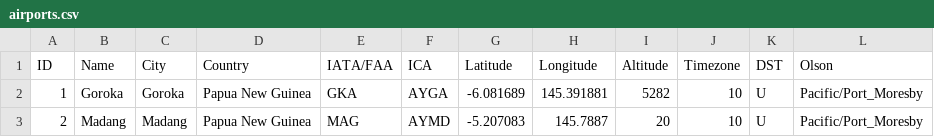
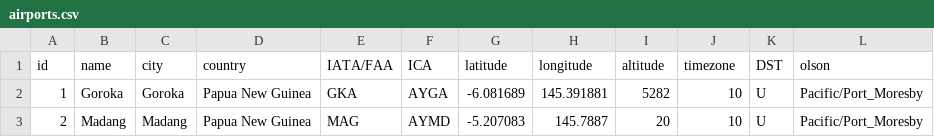
Before and after one commit to qiuzhanghua/spark-spring, a CSV file: data/airports.csv, drawn as a sheet; only a part is shown.

Commit message:
save dataset into redis

```diff
--- a/data/airports.csv
+++ b/data/airports.csv
@@ -1,2 +1,2 @@
-"ID", Name, City, Country, IATA/FAA, ICA, Latitude, Longitude, Altitude, Timezone, DST, Olson
+id, name, city, country, IATA/FAA, ICA, latitude, longitude, altitude, timezone, DST, olson
 1,"Goroka","Goroka","Papua New Guinea","GKA","AYGA",-6.081689,145.391881,5282,10,"U","Pacific/Port_Moresby"
```
Also changed, not shown: 2 other files.
